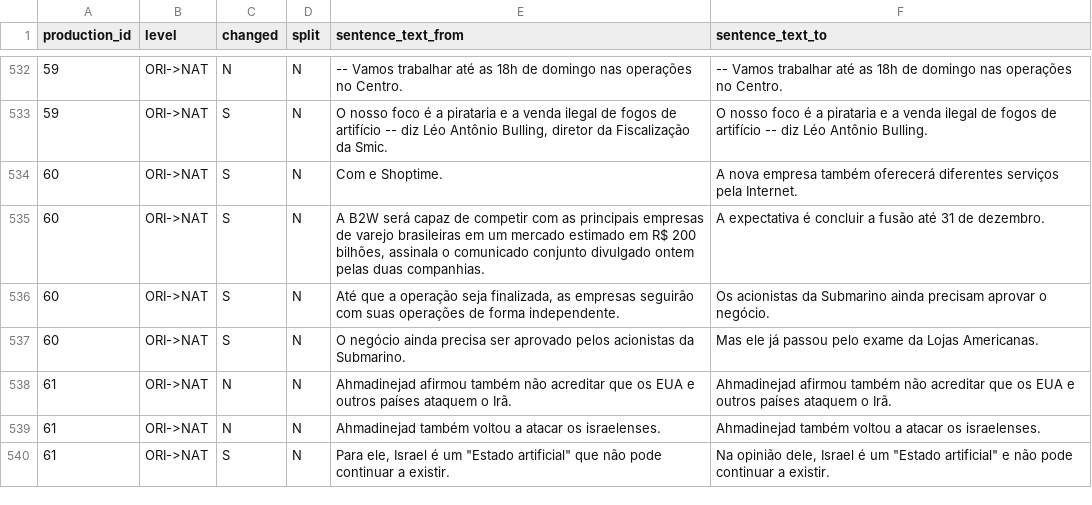
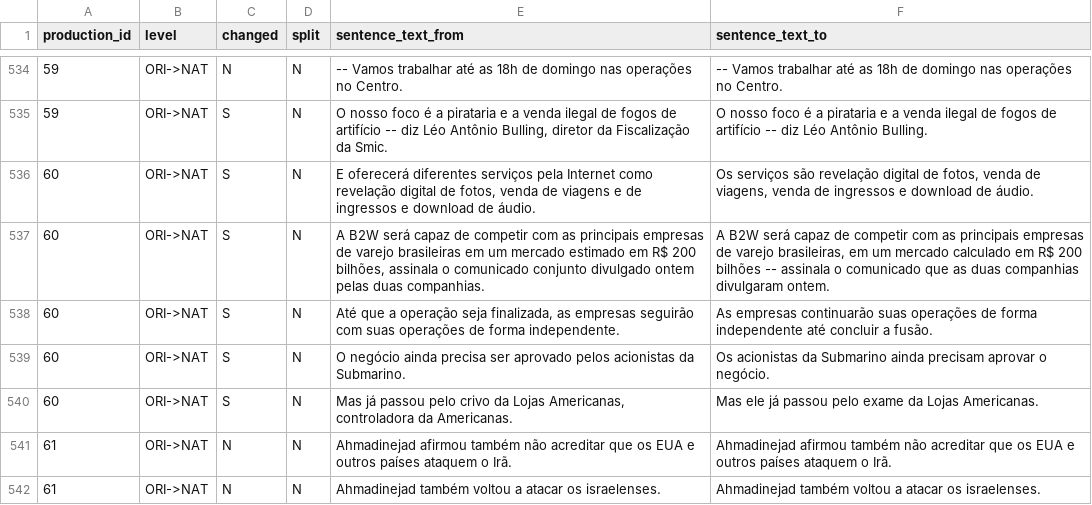
Before and after one commit to sidleal/porsimplessent, a TSV file: pss/pss3_align_no_splits_ori_nat.tsv, drawn as a sheet; only a part is shown, gaps mark what is left out; the shorter side is filled out with more unchanged rows; the diff covers the shown part only.

```diff
--- a/pss/pss3_align_no_splits_ori_nat.tsv
+++ b/pss/pss3_align_no_splits_ori_nat.tsv
@@ -533,6 +535,7 @@ production_id	level	changed	split	sentence_text_from	sentence_text_to
 59	ORI->NAT	S	N	O nosso foco é a pirataria e a venda ilegal de fogos de artifício -- diz Léo Antônio Bulling, diretor da Fiscalização da Smic.	O nosso foco é a pirataria e a venda ilegal de fogos de artifício -- diz Léo Antônio Bulling.
-60	ORI->NAT	S	N	Com e Shoptime.	A nova empresa também oferecerá diferentes serviços pela Internet.
-60	ORI->NAT	S	N	"A B2W será capaz de competir com as principais empresas de varejo brasileiras em um mercado estimado em R$ 200 bilhões", assinala o comunicado conjunto divulgado ontem pelas duas companhias.	A expectativa é concluir a fusão até 31 de dezembro.
-60	ORI->NAT	S	N	Até que a operação seja finalizada, as empresas seguirão com suas operações de forma independente.	Os acionistas da Submarino ainda precisam aprovar o negócio.
-60	ORI->NAT	S	N	O negócio ainda precisa ser aprovado pelos acionistas da Submarino.	Mas ele já passou pelo exame da Lojas Americanas.
+60	ORI->NAT	S	N	E oferecerá diferentes serviços pela Internet como revelação digital de fotos, venda de viagens e de ingressos e download de áudio.	Os serviços são revelação digital de fotos, venda de viagens, venda de ingressos e download de áudio.
+60	ORI->NAT	S	N	"A B2W será capaz de competir com as principais empresas de varejo brasileiras em um mercado estimado em R$ 200 bilhões", assinala o comunicado conjunto divulgado ontem pelas duas companhias.	"A B2W será capaz de competir com as principais empresas de varejo brasileiras, em um mercado calculado em R$ 200 bilhões" -- assinala o comunicado que as duas companhias divulgaram ontem.
+60	ORI->NAT	S	N	Até que a operação seja finalizada, as empresas seguirão com suas operações de forma independente.	As empresas continuarão suas operações de forma independente até concluir a fusão.
+60	ORI->NAT	S	N	O negócio ainda precisa ser aprovado pelos acionistas da Submarino.	Os acionistas da Submarino ainda precisam aprovar o negócio.
+60	ORI->NAT	S	N	Mas já passou pelo crivo da Lojas Americanas, controladora da Americanas.	Mas ele já passou pelo exame da Lojas Americanas.
 61	ORI->NAT	N	N	Ahmadinejad afirmou também não acreditar que os EUA e outros países ataquem o Irã.	Ahmadinejad afirmou também não acreditar que os EUA e outros países ataquem o Irã.
```
Also changed, not shown: 3 added rows, 3 removed rows and 95 edited cells elsewhere in this file, pss/pss0_align_concat_nat_str.tsv, pss/pss1_align_all_splits_nat_str.tsv, 10 other files.
